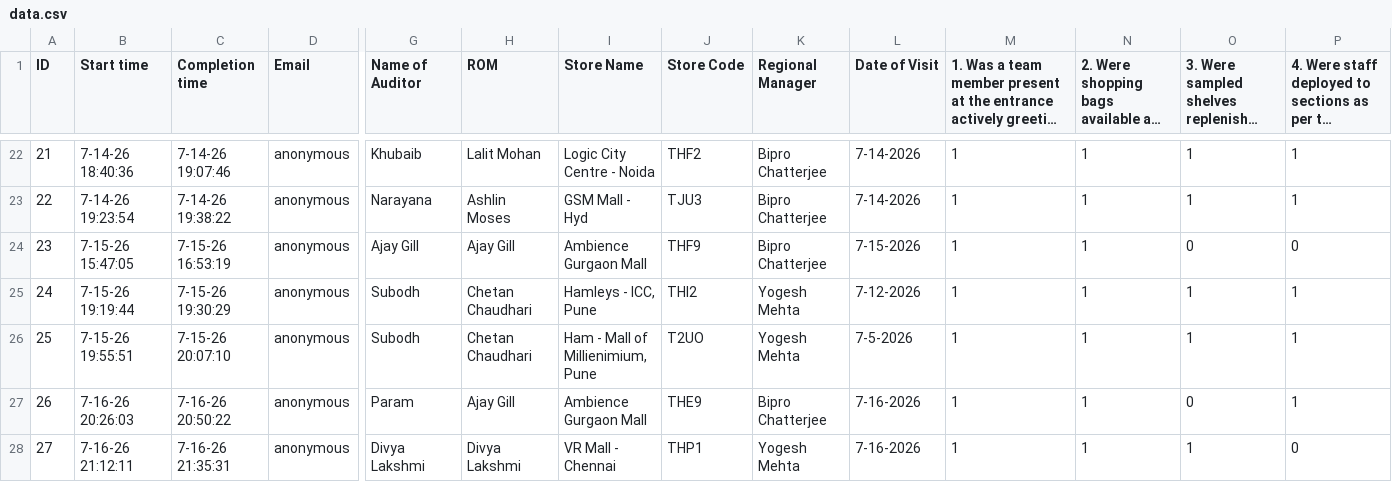
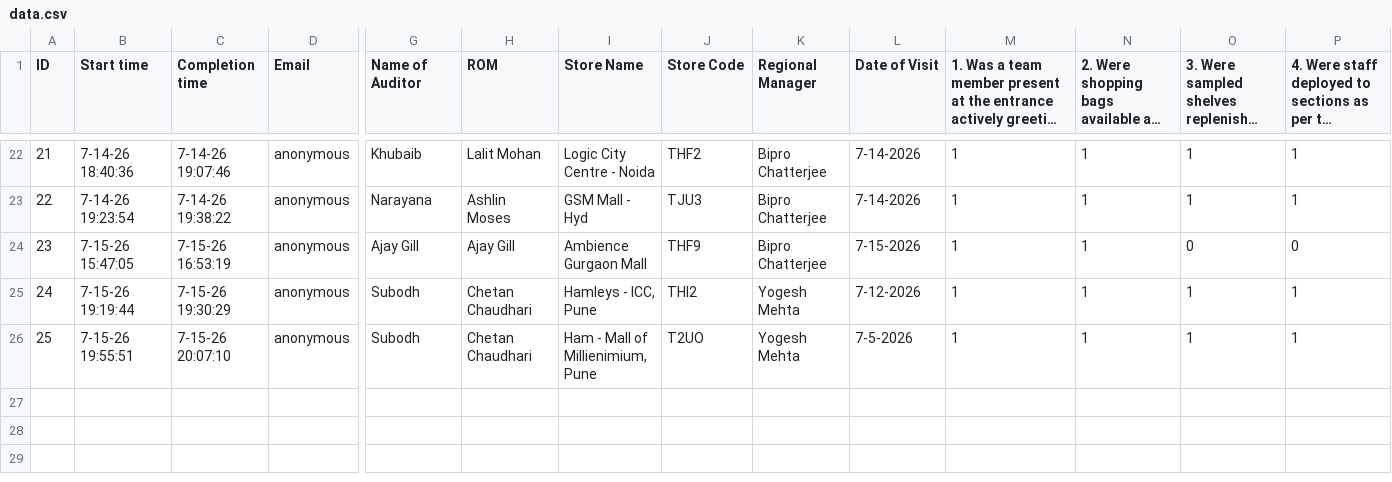
Before and after one commit to Hamleys-Operations/AuditDashboard, a CSV file: data.csv, drawn as a sheet; only a part is shown, gaps mark what is left out; long unchanged cells end in …; rows hold the shown columns only; the diff names each change by its address in the sheet, - before the commit and + after, or states it on an @@ line.

Commit message:
Update data.csv via Upload Audit CSV (Surprise Checklist_ Hamleys(1-25) (1).csv)

```diff
--- a/data.csv
+++ b/data.csv
-row 27: 26 | 7-16-26 20:26:03 | 7-16-26 20:50:22 | anonymous | Param | Ajay Gill | Ambience Gurgaon Mall | THE9 | Bipro Chatterjee | 7-16-2026 | 1 | 1 | 0 | 1
-row 28: 27 | 7-16-26 21:12:11 | 7-16-26 21:35:31 | anonymous | Divya Lakshmi | Divya Lakshmi | VR Mall - Chennai | THP1 | Yogesh Mehta | 7-16-2026 | 1 | 1 | 1 | 0
```
